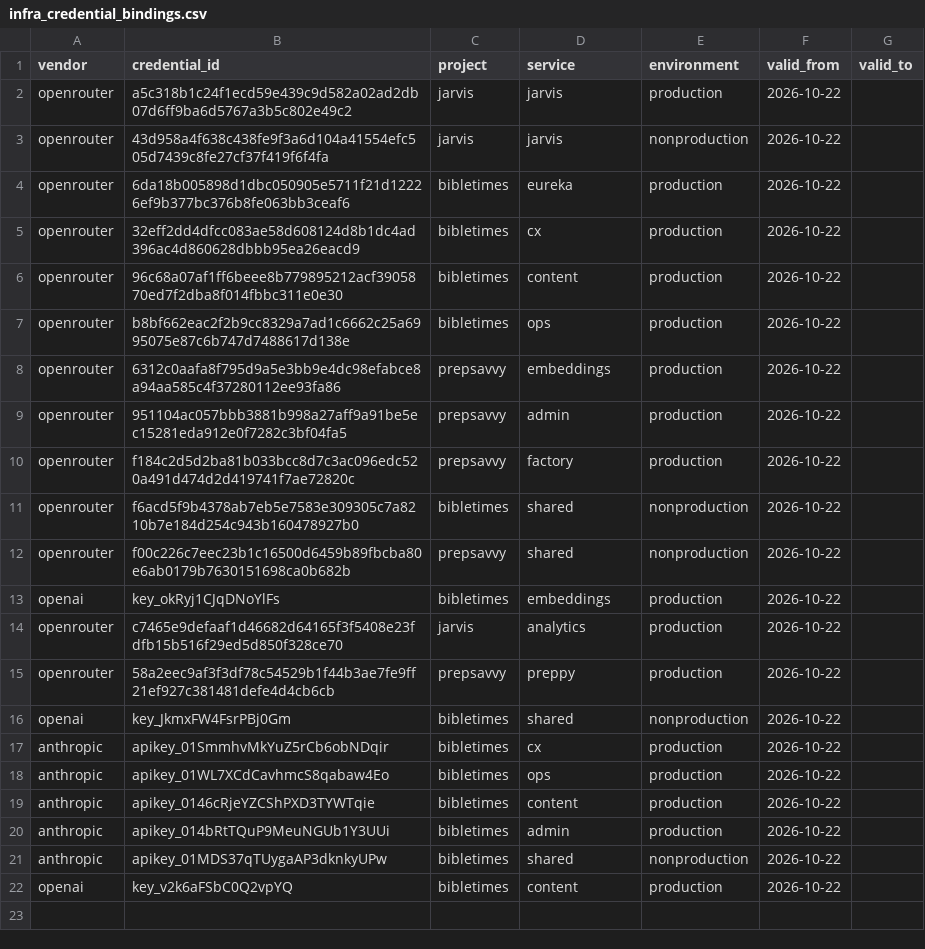
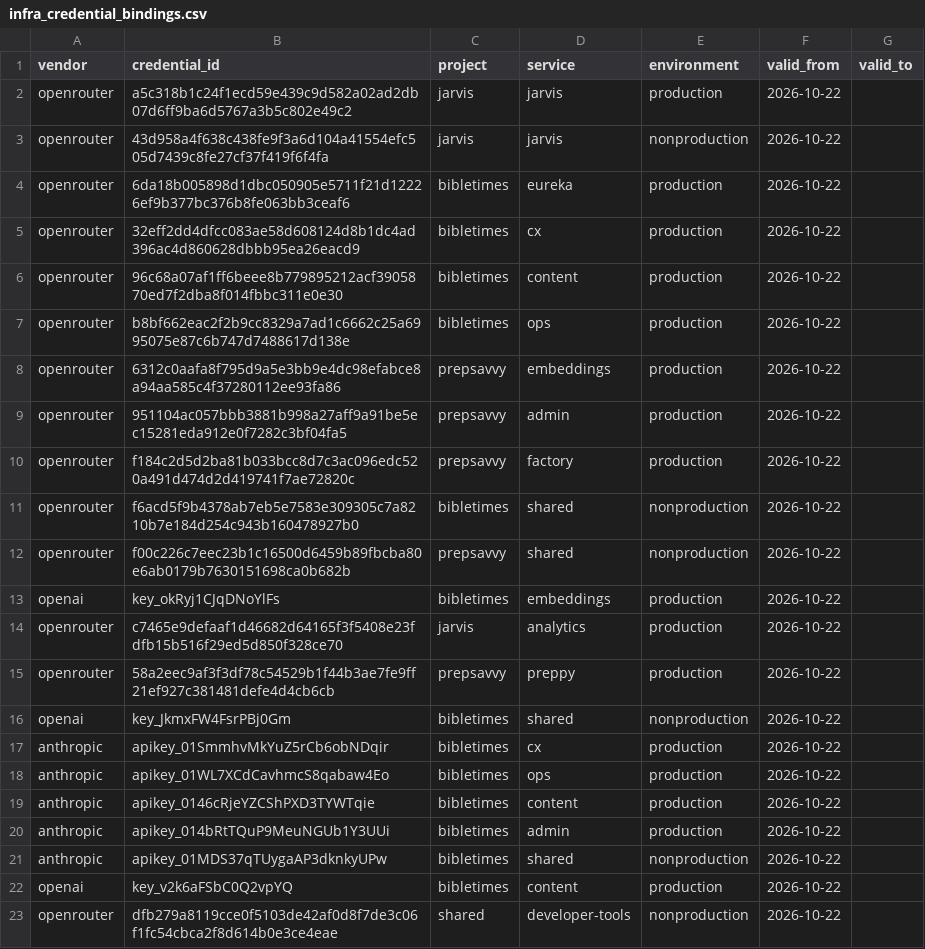
Before and after one commit to goatmark/warehouse, a CSV file: seeds/infra_credential_bindings.csv, drawn as a sheet; the diff names each change by its address in the sheet, - before the commit and + after, or states it on an @@ line.

Commit message:
Register shared nonproduction developer tools credential

```diff
--- a/seeds/infra_credential_bindings.csv
+++ b/seeds/infra_credential_bindings.csv
+row 23: openrouter | dfb279a8119cce0f5103de42af0d8f7de3c06f1fc54cbca2f8d614b0e3ce4eae | shared | developer-tools | nonproduction | 2026-10-22
```
